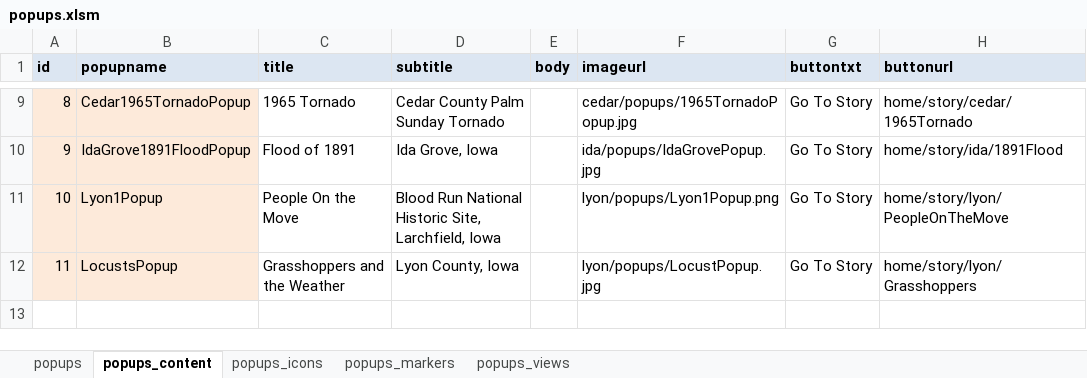
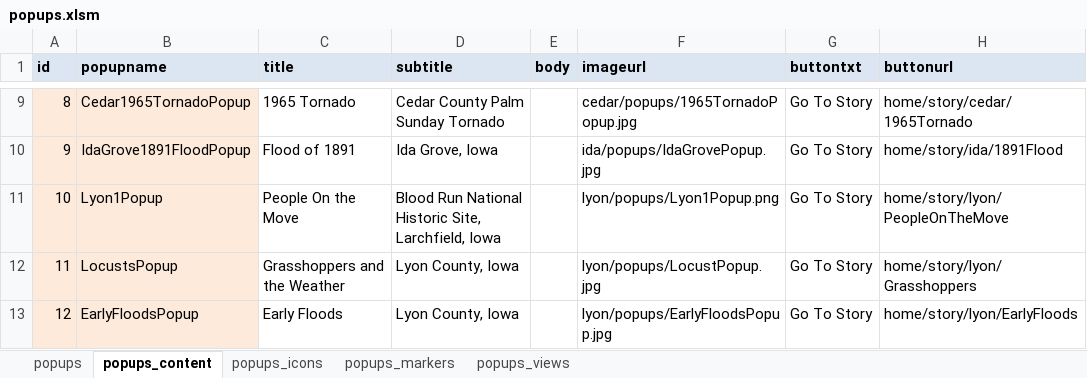
Before and after one commit to ui-libraries/PWM, an Excel workbook: resources/csv/popups.xlsm, sheet popups_content, drawn as a sheet; only a part is shown, gaps mark what is left out; values as stored, in another font and other column widths than the file's, no borders; the diff names each change by its address in the sheet, - before the commit and + after, or states it on an @@ line.

Commit message:
Adds EarlyFloods story to Lyon County

```diff
--- a/resources/csv/popups.xlsm (sheet popups_content)
+++ b/resources/csv/popups.xlsm (sheet popups_content)
+row 13: 12 | EarlyFloodsPopup | Early Floods | Lyon County, Iowa |  | lyon/popups/EarlyFloodsPopup.jpg | Go To Story | home/story/lyon/EarlyFloods
```
Also changed, not shown: sheet popups_markers, sheet popups_icons, sheet popups, sheet popups_views, resources/csv/menus.xlsm, 13 other files.
